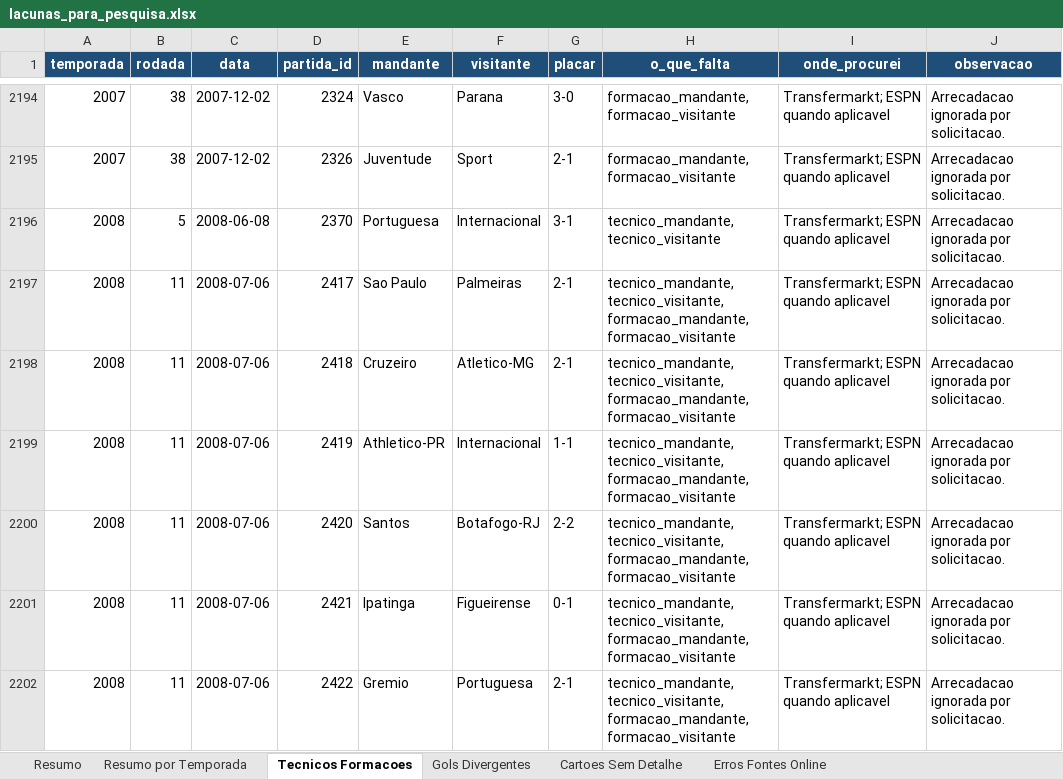
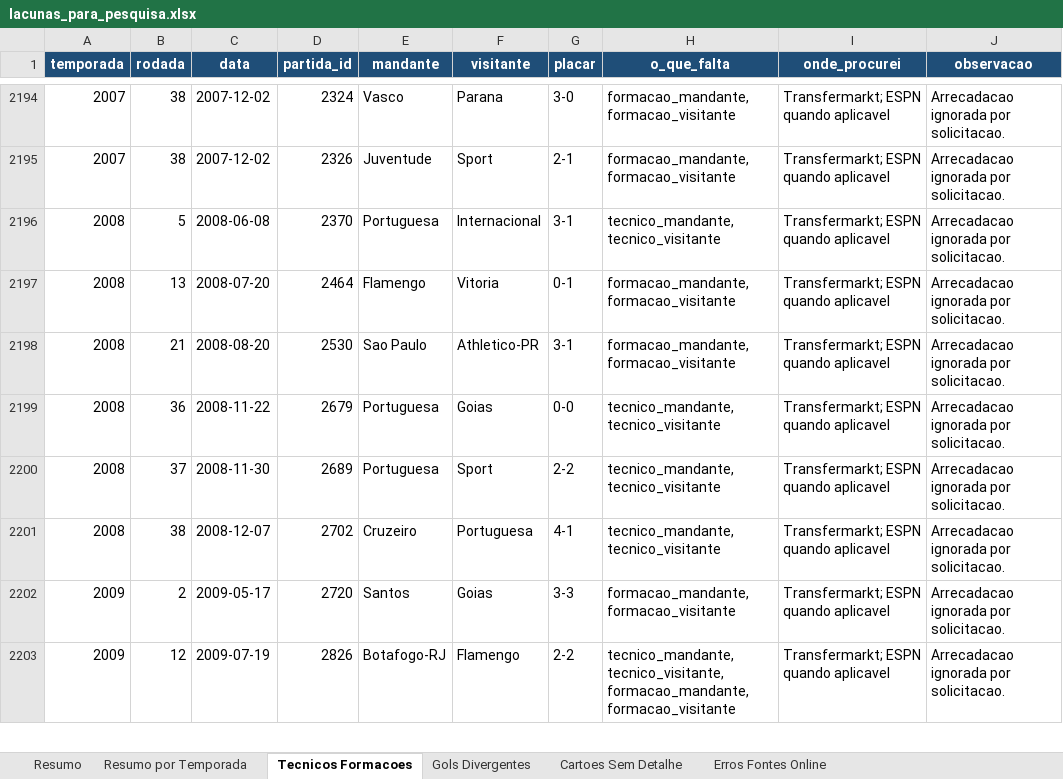
Before and after one commit to guicorrea93/clube_analitico, an Excel workbook: docs/lacunas_para_pesquisa.xlsx, sheet Tecnicos Formacoes, drawn as a sheet; only a part is shown, gaps mark what is left out; the shorter side is filled out with more unchanged rows; values as stored, in another font and other column widths than the file's, no borders; the diff covers the shown part only; the diff names each change by its address in the sheet, - before the commit and + after, or states it on an @@ line.

Commit message:
Aplica jogos Transfermarkt confirmados

```diff
--- a/docs/lacunas_para_pesquisa.xlsx (sheet Tecnicos Formacoes)
+++ b/docs/lacunas_para_pesquisa.xlsx (sheet Tecnicos Formacoes)
-row 2197: 2008 | 11 | 2008-07-06 | 2417 | Sao Paulo | Palmeiras | 2-1 | tecnico_mandante, tecnico_visitante, formacao_mandante, formacao_visitante | Transfermarkt; ESPN quando aplicavel | Arrecadacao ignorada por solicitacao.
-row 2198: 2008 | 11 | 2008-07-06 | 2418 | Cruzeiro | Atletico-MG | 2-1 | tecnico_mandante, tecnico_visitante, formacao_mandante, formacao_visitante | Transfermarkt; ESPN quando aplicavel | Arrecadacao ignorada por solicitacao.
-row 2199: 2008 | 11 | 2008-07-06 | 2419 | Athletico-PR | Internacional | 1-1 | tecnico_mandante, tecnico_visitante, formacao_mandante, formacao_visitante | Transfermarkt; ESPN quando aplicavel | Arrecadacao ignorada por solicitacao.
-row 2200: 2008 | 11 | 2008-07-06 | 2420 | Santos | Botafogo-RJ | 2-2 | tecnico_mandante, tecnico_visitante, formacao_mandante, formacao_visitante | Transfermarkt; ESPN quando aplicavel | Arrecadacao ignorada por solicitacao.
-row 2201: 2008 | 11 | 2008-07-06 | 2421 | Ipatinga | Figueirense | 0-1 | tecnico_mandante, tecnico_visitante, formacao_mandante, formacao_visitante | Transfermarkt; ESPN quando aplicavel | Arrecadacao ignorada por solicitacao.
-row 2202: 2008 | 11 | 2008-07-06 | 2422 | Gremio | Portuguesa | 2-1 | tecnico_mandante, tecnico_visitante, formacao_mandante, formacao_visitante | Transfermarkt; ESPN quando aplicavel | Arrecadacao ignorada por solicitacao.
```
Also changed, not shown: 23 removed rows elsewhere in this sheet, sheet Resumo por Temporada, sheet Resumo, 4 other files.
